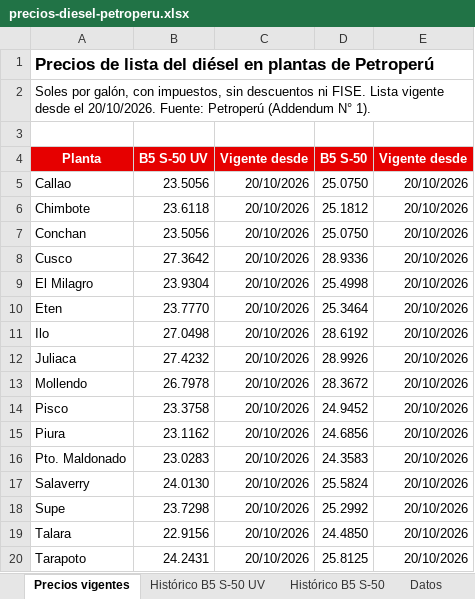
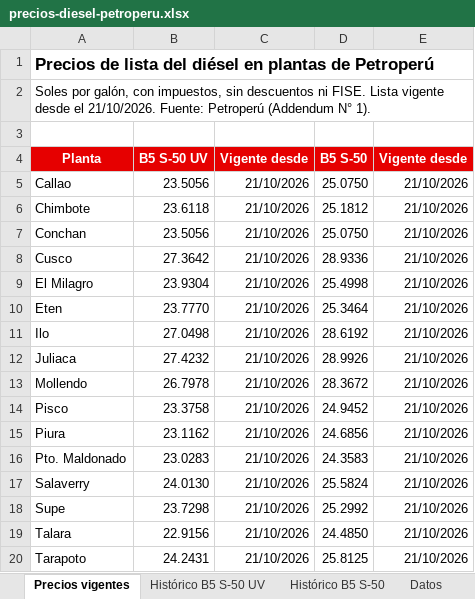
Before and after one commit to elpoppin2/AGENTE-PETROPERU-COMBUSTIBLES, an Excel workbook: data/precios-diesel-petroperu.xlsx, sheet Precios vigentes, drawn as a sheet; values as stored, in another font and other column widths than the file's, no borders; the diff names each change by its address in the sheet, - before the commit and + after, or states it on an @@ line.

Commit message:
Precios Petroperú 2026-10-21

```diff
--- a/data/precios-diesel-petroperu.xlsx (sheet Precios vigentes)
+++ b/data/precios-diesel-petroperu.xlsx (sheet Precios vigentes)
-A2 (Planta): …desde el 20/10/2026. Fuente: Petroperú…
+A2 (Planta): …desde el 21/10/2026. Fuente: Petroperú…
-C5:C20 (Vigente desde): 20/10/2026
+C5:C20 (Vigente desde): 21/10/2026
-E5:E20 (Vigente desde): 20/10/2026
+E5:E20 (Vigente desde): 21/10/2026
```
Also changed, not shown: sheet Datos, sheet Histórico B5 S-50, sheet Histórico B5 S-50 UV, 5 other files.
